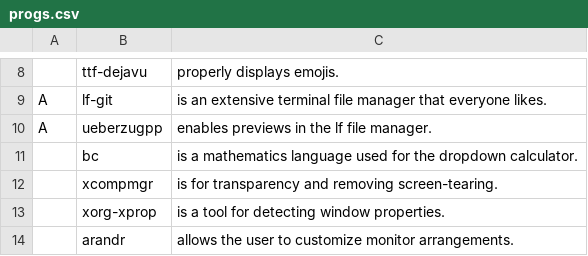
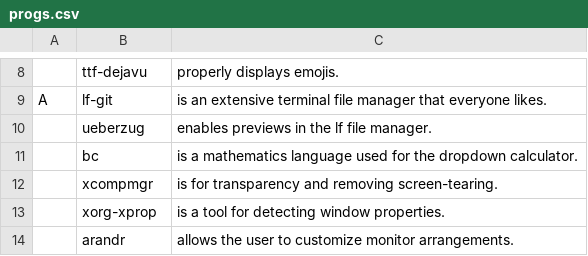
Before and after one commit to thetubster99/CARBS, a CSV file: static/progs.csv, drawn as a sheet; only a part is shown, gaps mark what is left out.

Commit message:
Revert "Fix non-working LF image previews"

```diff
--- a/static/progs.csv
+++ b/static/progs.csv
@@ -9,3 +9,3 @@
 A,lf-git,"is an extensive terminal file manager that everyone likes."
-A,ueberzugpp,"enables previews in the lf file manager."
+,ueberzug,"enables previews in the lf file manager."
 ,bc,"is a mathematics language used for the dropdown calculator."
```
